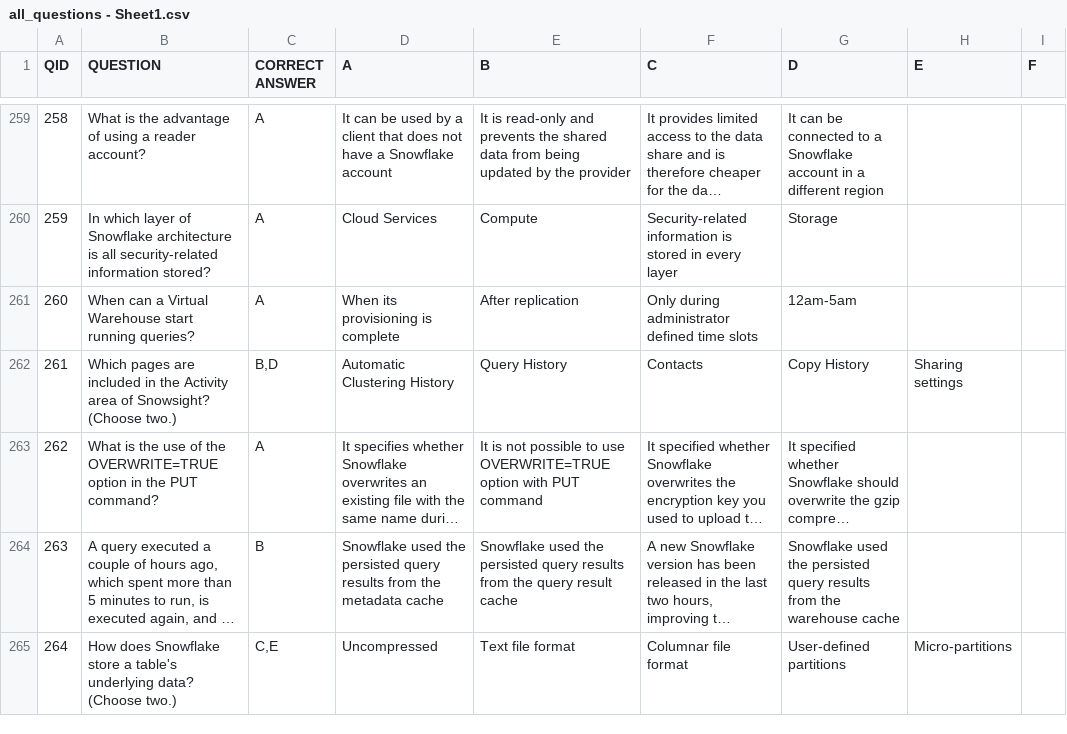
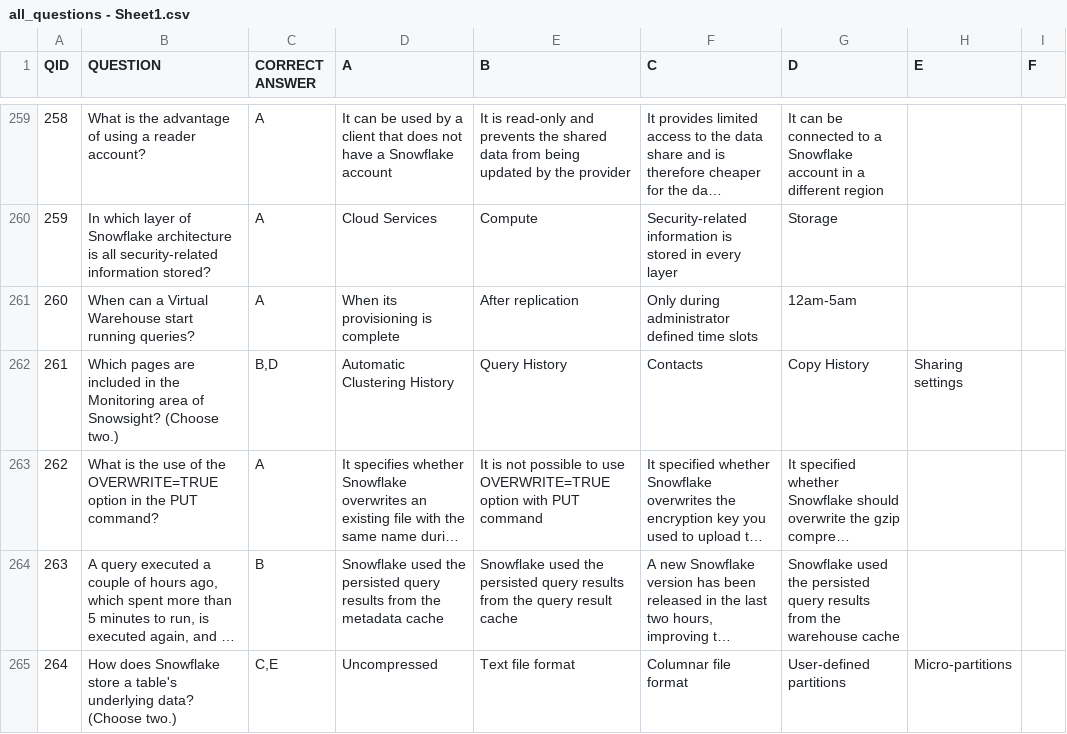
Before and after one commit to sneerhof/snowpro-core-study-app, a CSV file: all_questions - Sheet1.csv, drawn as a sheet; only a part is shown, gaps mark what is left out; long unchanged cells end in …; the diff covers the shown part only; the diff names each change by its address in the sheet, - before the commit and + after, or states it on an @@ line.

Commit message:
question update

```diff
--- a/all_questions - Sheet1.csv
+++ b/all_questions - Sheet1.csv
-B262 (QUESTION): …in the Activity area of…
+B262 (QUESTION): …in the Monitoring area of…
```
Also changed, not shown: 4 added rows and 23 edited cells elsewhere in this file.
